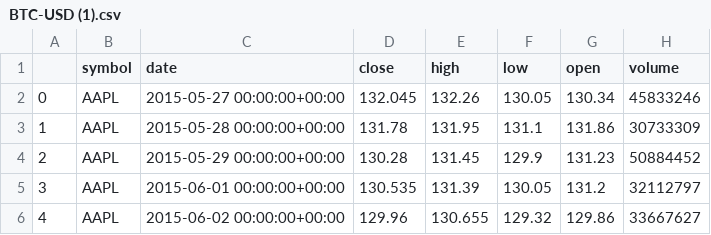
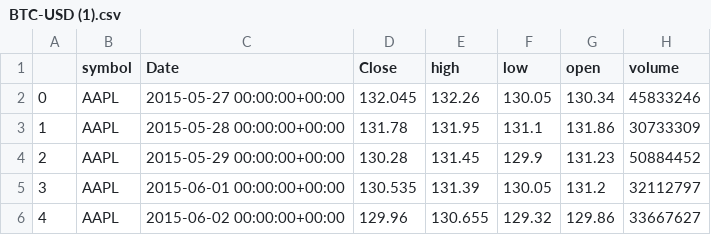
Before and after one commit to jamesWaterhouseNBH/crypto, a CSV file: BTC-USD (1).csv, drawn as a sheet; only a part is shown; the diff names each change by its address in the sheet, - before the commit and + after, or states it on an @@ line.

Commit message:
Update BTC-USD (1).csv

```diff
--- a/BTC-USD (1).csv
+++ b/BTC-USD (1).csv
-C1: date
+C1: Date
-D1: close
+D1: Close
```
